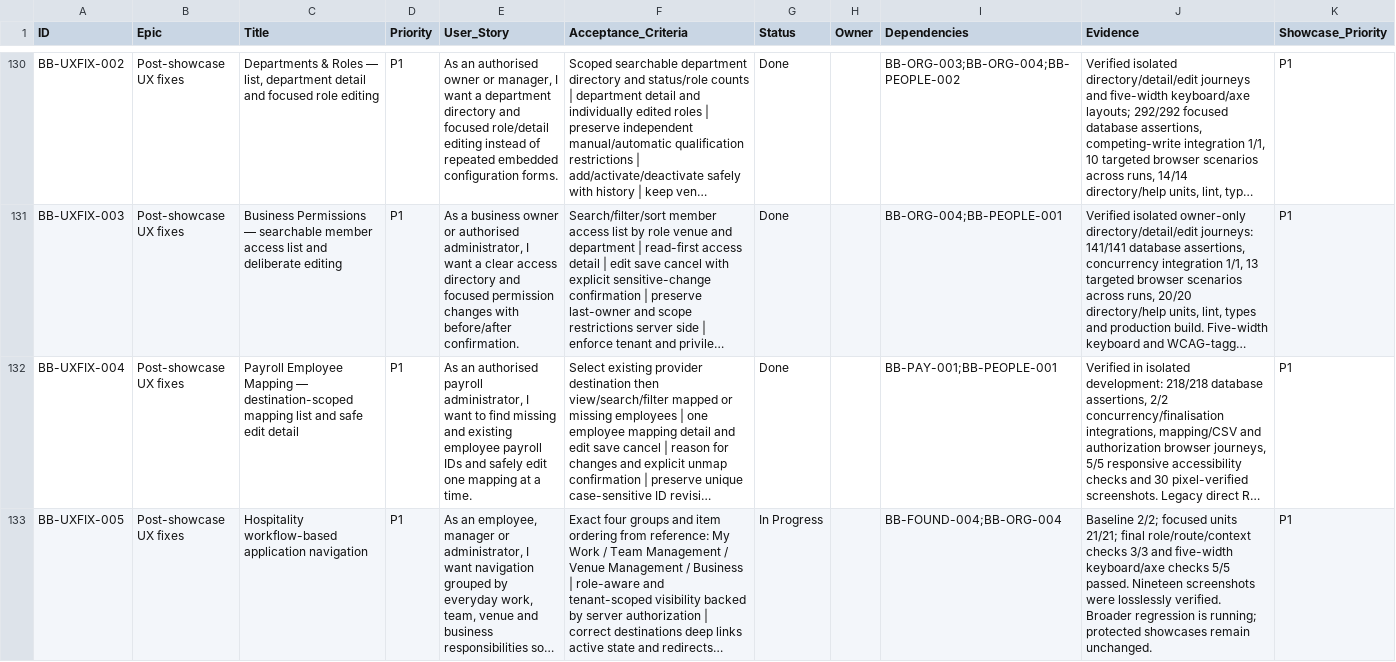
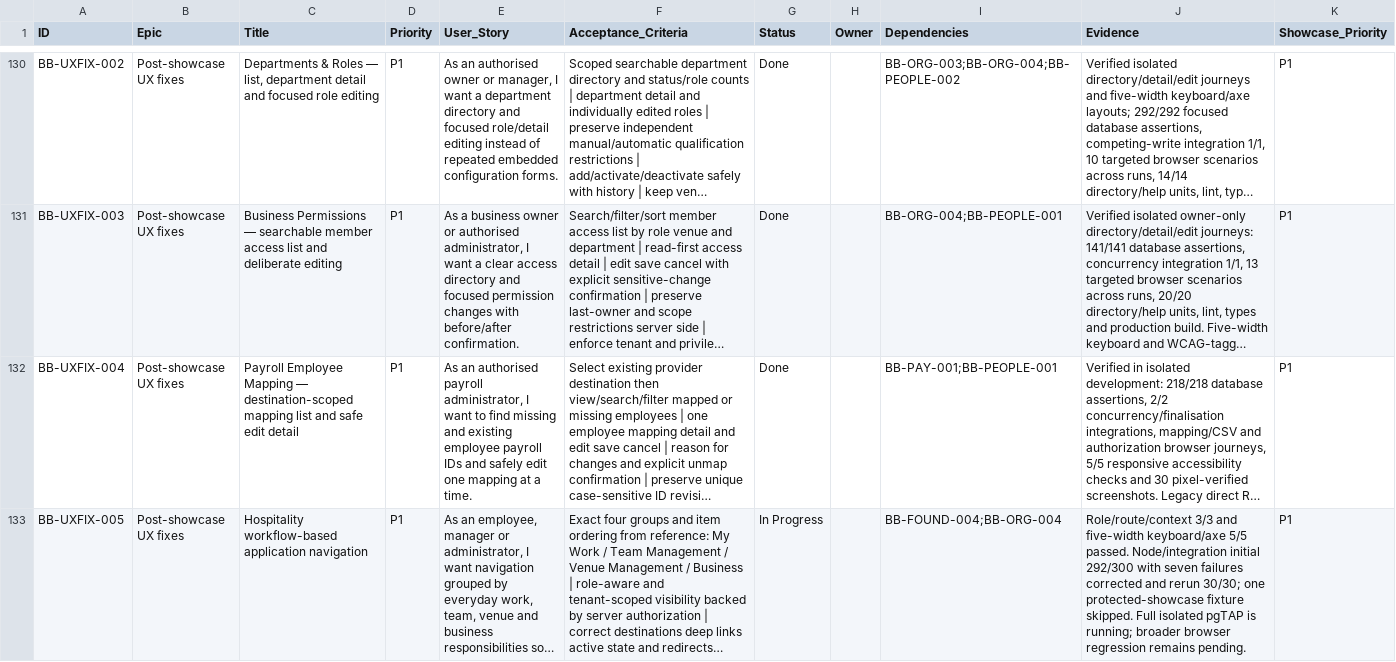
Before and after one commit to farbotkol/butterbox, a CSV file: BACKLOG_INDEX.csv, drawn as a sheet; only a part is shown, gaps mark what is left out; long unchanged cells end in …; the diff names each change by its address in the sheet, - before the commit and + after, or states it on an @@ line.

```diff
--- a/BACKLOG_INDEX.csv
+++ b/BACKLOG_INDEX.csv
-J133 (Evidence): Baseline 2/2; focused units 21/21; final role/route/context checks 3/3 and five-width keyboard/axe checks 5/5 passed. Nineteen screenshots were losslessly verified. Broader regression is running; protected showcases remain unchanged.
+J133 (Evidence): Role/route/context 3/3 and five-width keyboard/axe 5/5 passed. Node/integration initial 292/300 with seven failures corrected and rerun 30/30; one protected-showcase fixture skipped. Full isolated pgTAP is running; broader browser regression remains pending.
```
Also changed, not shown: 2 other files.
